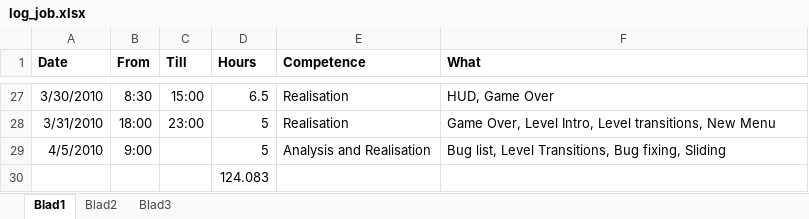
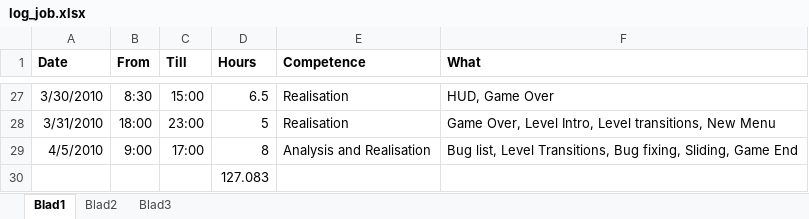
Before and after one commit to IAmWaseem/windespacman, an Excel workbook: Documentation/Logs/log_job.xlsx, sheet Blad1, drawn as a sheet; only a part is shown, gaps mark what is left out; values as stored, in another font and other column widths than the file's, no borders; the diff names each change by its address in the sheet, - before the commit and + after, or states it on an @@ line.

```diff
--- a/Documentation/Logs/log_job.xlsx (sheet Blad1)
+++ b/Documentation/Logs/log_job.xlsx (sheet Blad1)
-C29 (Till): (empty)
+C29 (Till): 17:00
-D29 (Hours): 5
+D29 (Hours): 8
-F29 (What): …Bug fixing, Sliding
+F29 (What): …Bug fixing, Sliding, Game End
-D30 (Hours): 124.083
+D30 (Hours): 127.083
```
Also changed, not shown: 1 other file.
